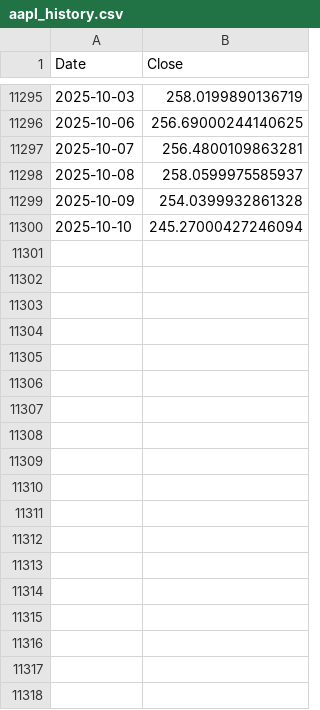
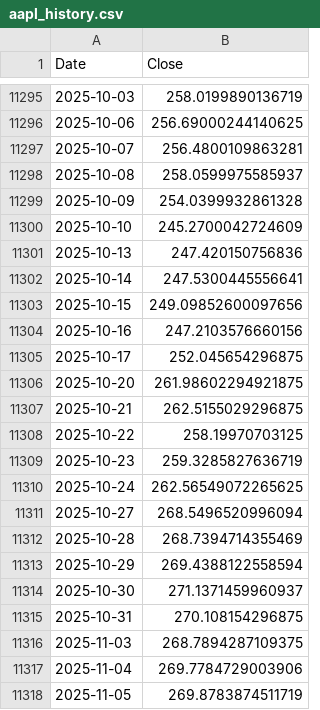
Before and after one commit to bernie-sg/riley-cycles-watch, a CSV file: data/price_history/aapl_history.csv (was cycles-detector/aapl_history.csv), drawn as a sheet; only a part is shown, gaps mark what is left out; the diff covers the shown part only.

```diff
--- a/cycles-detector/aapl_history.csv
+++ b/data/price_history/aapl_history.csv
@@ -11299,2 +11299,20 @@ Date,Close
 2025-10-09,254.0399932861328
-2025-10-10,245.27000427246094
+2025-10-10,245.2700042724609
+2025-10-13,247.420150756836
+2025-10-14,247.5300445556641
+2025-10-15,249.09852600097656
+2025-10-16,247.2103576660156
+2025-10-17,252.045654296875
+2025-10-20,261.98602294921875
+2025-10-21,262.5155029296875
+2025-10-22,258.19970703125
+2025-10-23,259.3285827636719
+2025-10-24,262.56549072265625
+2025-10-27,268.5496520996094
+2025-10-28,268.7394714355469
+2025-10-29,269.4388122558594
+2025-10-30,271.1371459960937
+2025-10-31,270.108154296875
+2025-11-03,268.7894287109375
+2025-11-04,269.7784729003906
+2025-11-05,269.8783874511719
```
Also changed, not shown: 35 added rows elsewhere in this file, data/price_history/gc=f_history.csv, data/price_history/spy_history.csv, 73 other files.
